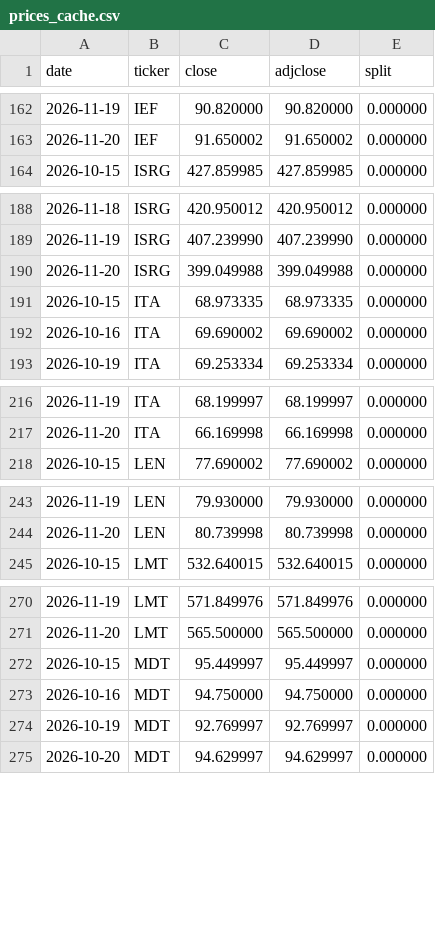
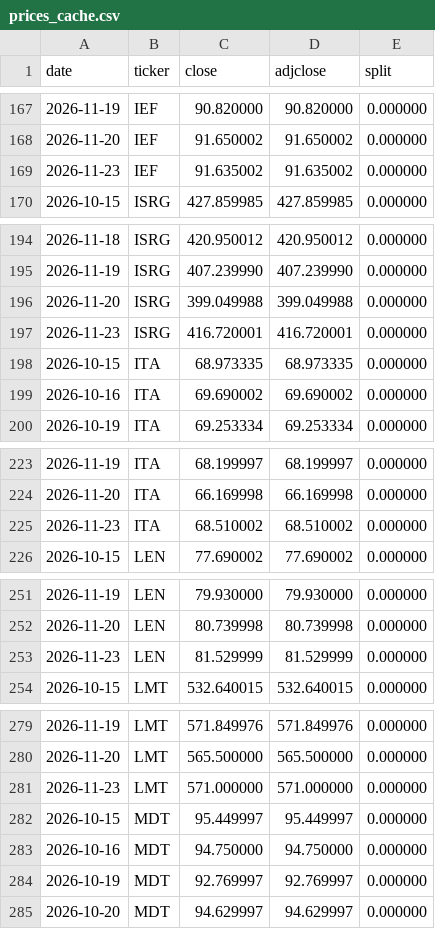
Before and after one commit to Fourier-Fund/Fourier-Fund.github.io, a CSV file: data/prices_cache.csv, drawn as a sheet; only a part is shown, gaps mark what is left out; the diff covers the shown part only; the diff names each change by its address in the sheet, - before the commit and + after, or states it on an @@ line.

```diff
--- a/data/prices_cache.csv
+++ b/data/prices_cache.csv
+row 169: 2026-11-23 | IEF | 91.635002 | 91.635002 | 0.000000
+row 197: 2026-11-23 | ISRG | 416.720001 | 416.720001 | 0.000000
+row 225: 2026-11-23 | ITA | 68.510002 | 68.510002 | 0.000000
+row 253: 2026-11-23 | LEN | 81.529999 | 81.529999 | 0.000000
+row 281: 2026-11-23 | LMT | 571.000000 | 571.000000 | 0.000000
```
Also changed, not shown: 21 added rows elsewhere in this file, 1 other file.
